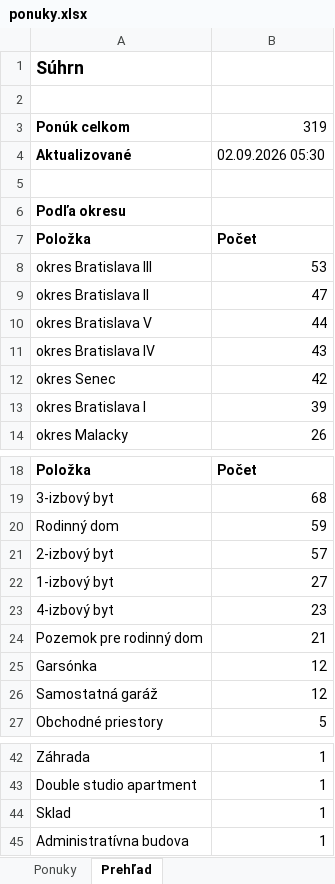
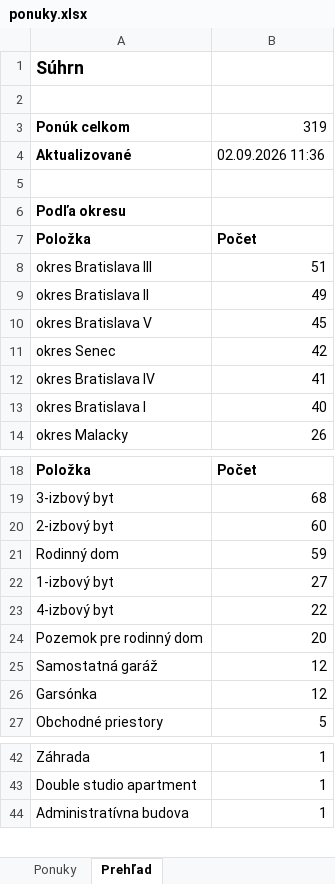
Before and after one commit to mrkubis-nest/nehnutelnosti-scraper, an Excel workbook: public/ponuky.xlsx, sheet Prehľad, drawn as a sheet; only a part is shown, gaps mark what is left out; values as stored, in another font and other column widths than the file's, no borders; removed rows and columns are numbered as before the commit, all else as after; the diff names each change by its address in the sheet, - before the commit and + after, or states it on an @@ line.

```diff
--- a/public/ponuky.xlsx (sheet Prehľad)
+++ b/public/ponuky.xlsx (sheet Prehľad)
-B4: 02.09.2026 05:30
+B4: 02.09.2026 11:36
-B8: 53
+B8: 51
-B9: 47
+B9: 49
-B10: 44
+B10: 45
-row 11: okres Bratislava IV | 43
+row 12: okres Bratislava IV | 41
-B13: 39
+B13: 40
+row 20: 2-izbový byt | 60
-row 21: 2-izbový byt | 57
-B23: 23
+B23: 22
-B24: 21
+B24: 20
@@ row 26 moved to row 25: Samostatná garáž @@
-row 44: Sklad | 1
```
Also changed, not shown: sheet Ponuky, 2 other files.
